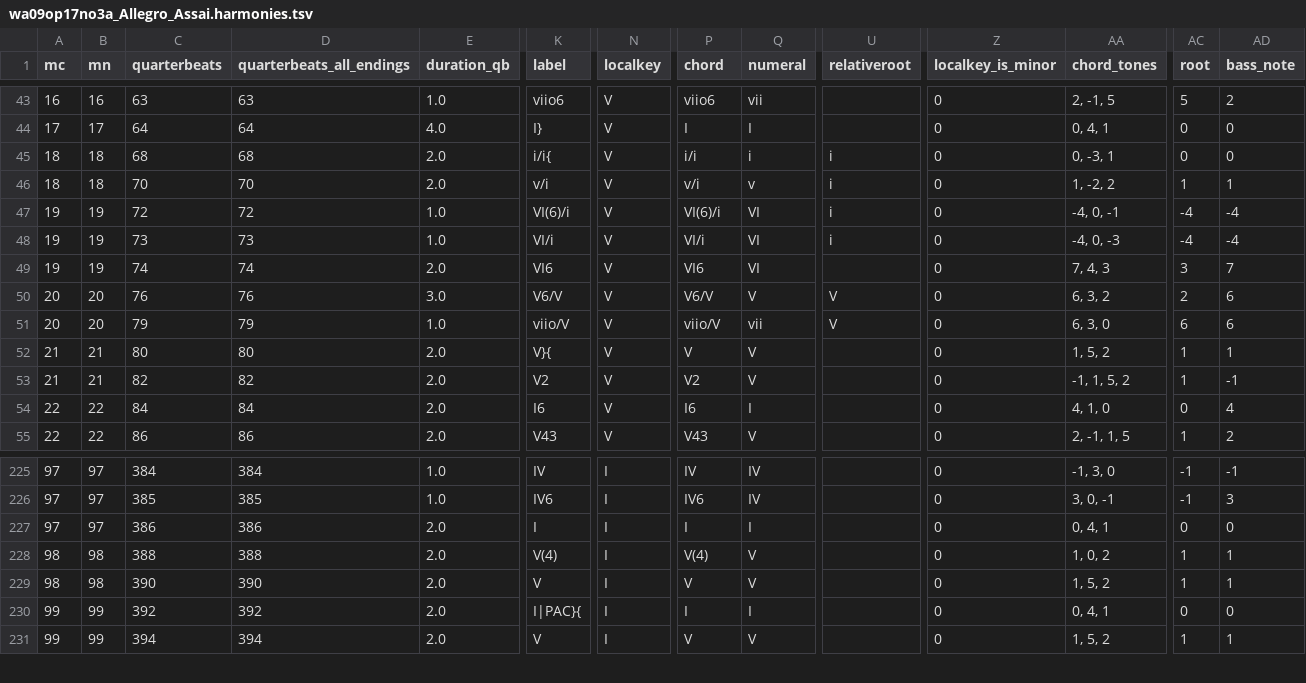
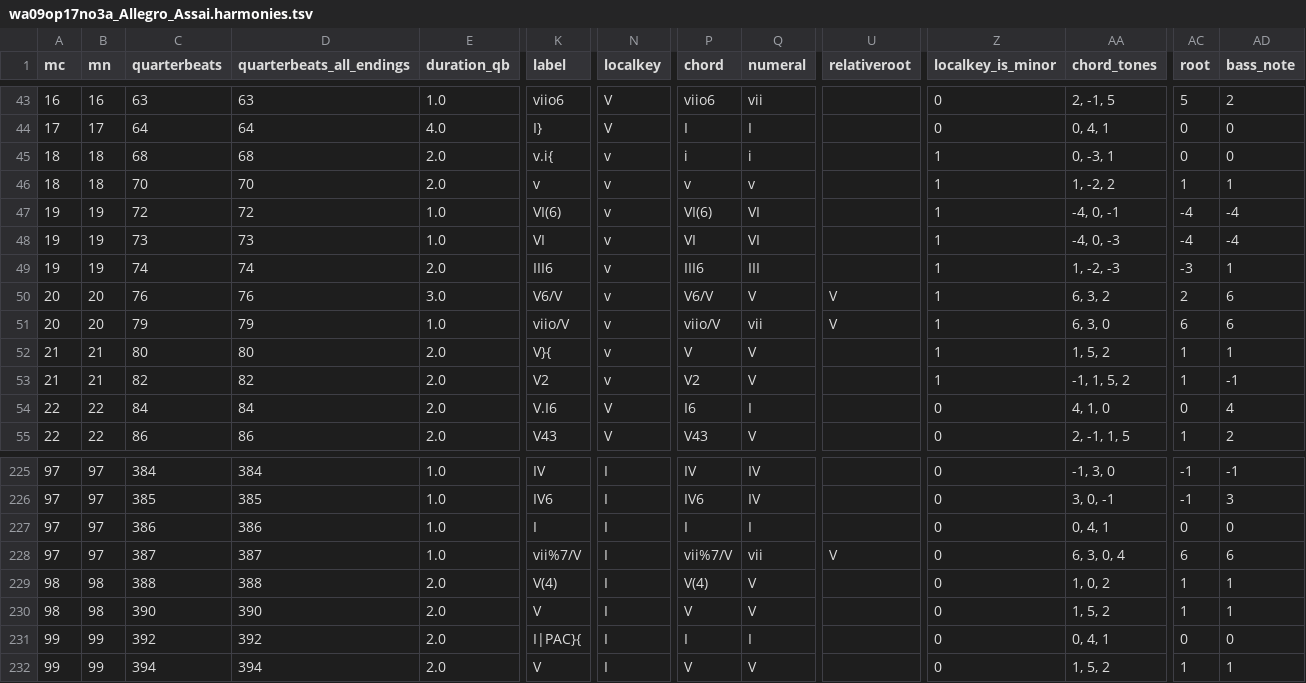
Before and after one commit to DCMLab/jc_bach_sonatas, a TSV file: harmonies/wa09op17no3a_Allegro_Assai.harmonies.tsv, drawn as a sheet; only a part is shown, gaps mark what is left out; rows hold the shown columns only; the diff names each change by its address in the sheet, - before the commit and + after, or states it on an @@ line.

```diff
--- a/harmonies/wa09op17no3a_Allegro_Assai.harmonies.tsv
+++ b/harmonies/wa09op17no3a_Allegro_Assai.harmonies.tsv
-K45 (label): i/i{
+K45 (label): v.i{
-N45:N53 (localkey): V
+N45:N53 (localkey): v
-P45 (chord): i/i
+P45 (chord): i
-U45:U48 (relativeroot): i
+U45:U48 (relativeroot): (empty)
-Z45:Z53 (localkey_is_minor): 0
+Z45:Z53 (localkey_is_minor): 1
-K46 (label): v/i
+K46 (label): v
-P46 (chord): v/i
+P46 (chord): v
-K47 (label): VI(6)/i
+K47 (label): VI(6)
-P47 (chord): VI(6)/i
+P47 (chord): VI(6)
-K48 (label): VI/i
+K48 (label): VI
-P48 (chord): VI/i
+P48 (chord): VI
-K49 (label): VI6
+K49 (label): III6
-P49 (chord): VI6
+P49 (chord): III6
-Q49 (numeral): VI
+Q49 (numeral): III
-AA49 (chord_tones): 7, 4, 3
+AA49 (chord_tones): 1, -2, -3
-AC49 (root): 3
+AC49 (root): -3
-AD49 (bass_note): 7
+AD49 (bass_note): 1
-K54 (label): I6
+K54 (label): V.I6
-E227 (duration_qb): 2.0
+E227 (duration_qb): 1.0
+row 228: 97 | 97 | 387 | 387 | 1.0 | vii%7/V | I | vii%7/V | vii | V | 0 | 6, 3, 0, 4 | 6 | 6
```
Also changed, not shown: metadata.tsv, reviewed/wa09op17no3a_Allegro_Assai_reviewed.tsv, 8 other files.
